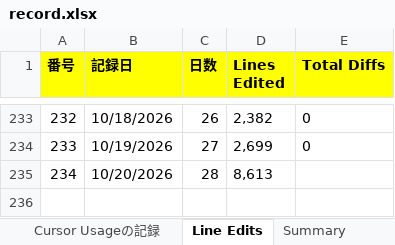
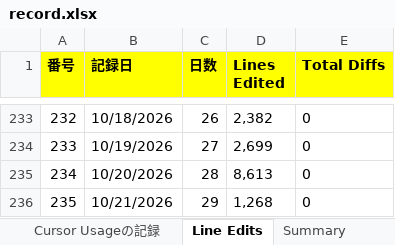
Before and after one commit to KenichiroArai/cursor-usage, an Excel workbook: public/data/record.xlsx, sheet Line Edits, drawn as a sheet; only a part is shown, gaps mark what is left out; values as stored, in another font and other column widths than the file's, no borders; the diff names each change by its address in the sheet, - before the commit and + after, or states it on an @@ line.

```diff
--- a/public/data/record.xlsx (sheet Line Edits)
+++ b/public/data/record.xlsx (sheet Line Edits)
-E235 (Total Diffs): (empty)
+E235 (Total Diffs): 0
+row 236: 235 | 10/21/2026 | 29 | 1,268 | 0
```
Also changed, not shown: sheet Summary, 2 other files.
